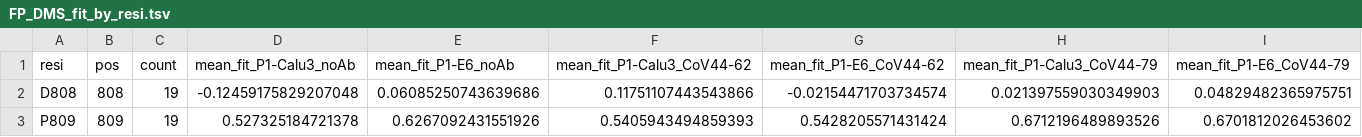
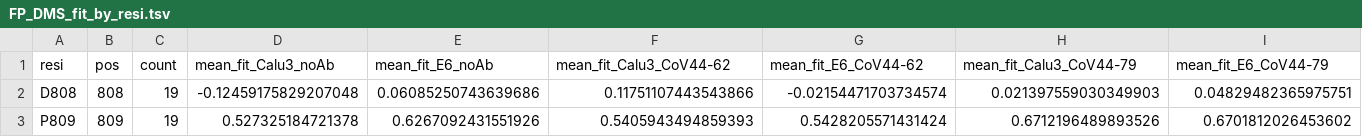
Before and after one commit to nicwulab/SARS2_FP_DMS, a TSV file: result/FP_DMS_fit_by_resi.tsv, drawn as a sheet; only a part is shown.

```diff
--- a/result/FP_DMS_fit_by_resi.tsv
+++ b/result/FP_DMS_fit_by_resi.tsv
@@ -1,2 +1,2 @@
-resi	pos	count	mean_fit_P1-Calu3_noAb	mean_fit_P1-E6_noAb	mean_fit_P1-Calu3_CoV44-62	mean_fit_P1-E6_CoV44-62	mean_fit_P1-Calu3_CoV44-79	mean_fit_P1-E6_CoV44-79
+resi	pos	count	mean_fit_Calu3_noAb	mean_fit_E6_noAb	mean_fit_Calu3_CoV44-62	mean_fit_E6_CoV44-62	mean_fit_Calu3_CoV44-79	mean_fit_E6_CoV44-79
 D808	808	19	-0.12459175829207048	0.06085250743639686	0.11751107443543866	-0.02154471703734574	0.021397559030349903	0.04829482365975751
```
Also changed, not shown: result/FP_DMS_count_aa.tsv, result/FP_DMS_fit.tsv, 27 other files.
